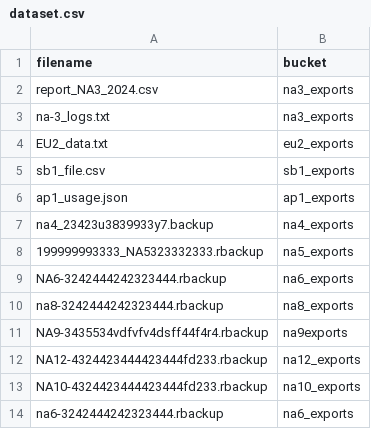
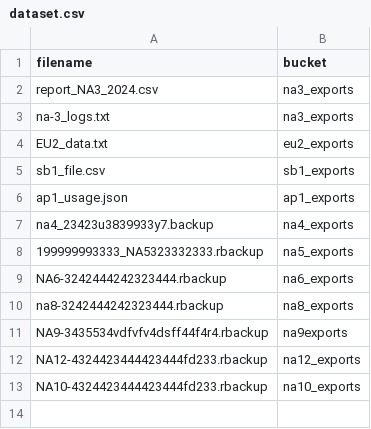
Before and after one commit to Alokkodzz/S3BucketIdentifier, a CSV file: ml/dataset.csv, drawn as a sheet.

```diff
--- a/ml/dataset.csv
+++ b/ml/dataset.csv
@@ -13,2 +13 @@ NA12-4324423444423444fd233.rbackup,na12_exports
 NA10-4324423444423444fd233.rbackup,na10_exports
-na6-3242444242323444.rbackup,na6_exports
```
Also changed, not shown: 2 other files.
